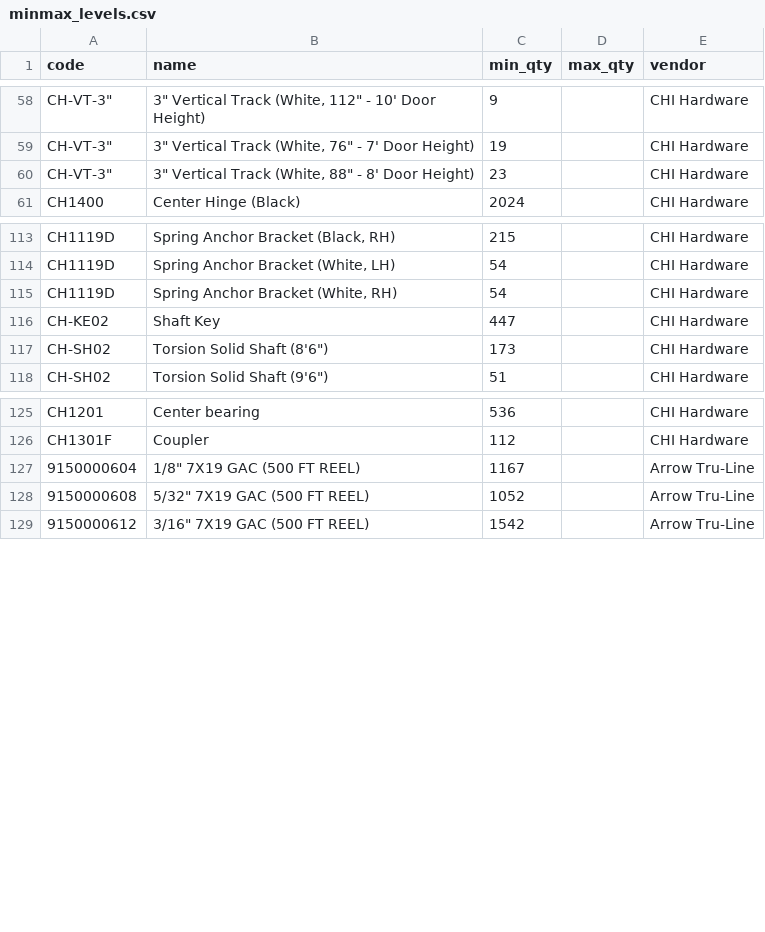
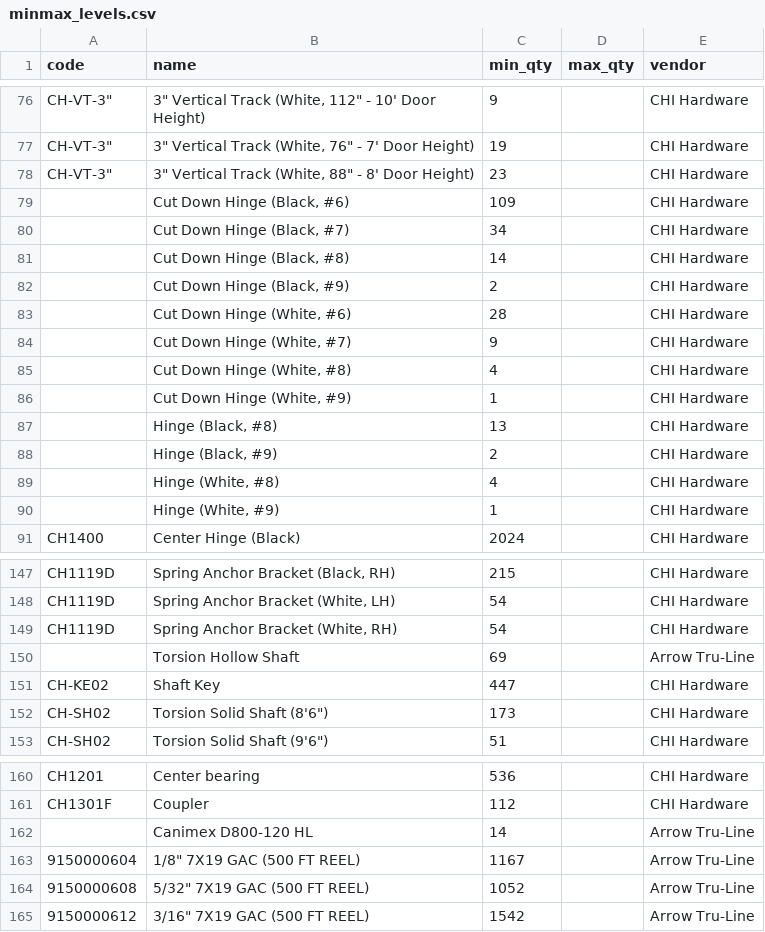
Before and after one commit to davidd1023/AAimpactgaragedoorsupply, a CSV file: aa_min_max/data/minmax_levels.csv, drawn as a sheet; only a part is shown, gaps mark what is left out; the diff covers the shown part only; the diff names each change by its address in the sheet, - before the commit and + after, or states it on an @@ line.

```diff
--- a/aa_min_max/data/minmax_levels.csv
+++ b/aa_min_max/data/minmax_levels.csv
+row 79:  | Cut Down Hinge (Black, #6) | 109 |  | CHI Hardware
+row 80:  | Cut Down Hinge (Black, #7) | 34 |  | CHI Hardware
+row 81:  | Cut Down Hinge (Black, #8) | 14 |  | CHI Hardware
+row 82:  | Cut Down Hinge (Black, #9) | 2 |  | CHI Hardware
+row 83:  | Cut Down Hinge (White, #6) | 28 |  | CHI Hardware
+row 84:  | Cut Down Hinge (White, #7) | 9 |  | CHI Hardware
+row 85:  | Cut Down Hinge (White, #8) | 4 |  | CHI Hardware
+row 86:  | Cut Down Hinge (White, #9) | 1 |  | CHI Hardware
+row 87:  | Hinge (Black, #8) | 13 |  | CHI Hardware
+row 88:  | Hinge (Black, #9) | 2 |  | CHI Hardware
+row 89:  | Hinge (White, #8) | 4 |  | CHI Hardware
+row 90:  | Hinge (White, #9) | 1 |  | CHI Hardware
+row 150:  | Torsion Hollow Shaft | 69 |  | Arrow Tru-Line
+row 162:  | Canimex D800-120 HL | 14 |  | Arrow Tru-Line
```
Also changed, not shown: 22 added rows elsewhere in this file, 5 other files.
